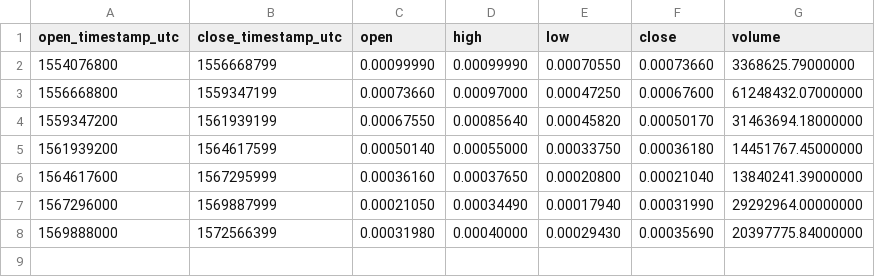
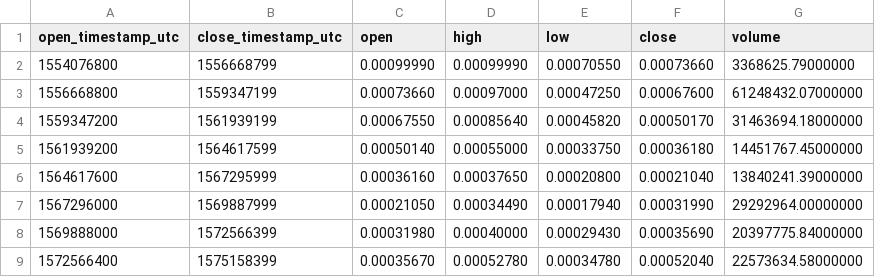
Before and after one commit to cryptobigbro/binance-ATOMBTC, a CSV file: binance-ATOMBTC-1M.csv, drawn as a sheet.

```diff
--- a/binance-ATOMBTC-1M.csv
+++ b/binance-ATOMBTC-1M.csv
@@ -8 +8,2 @@ open_timestamp_utc,close_timestamp_utc,open,high,low,close,volume
 1569888000,1572566399,0.00031980,0.00040000,0.00029430,0.00035690,20397775.84000000
+1572566400,1575158399,0.00035670,0.00052780,0.00034780,0.00052040,22573634.58000000
```
Also changed, not shown: binance-ATOMBTC-1d.csv, binance-ATOMBTC-1h.csv.
